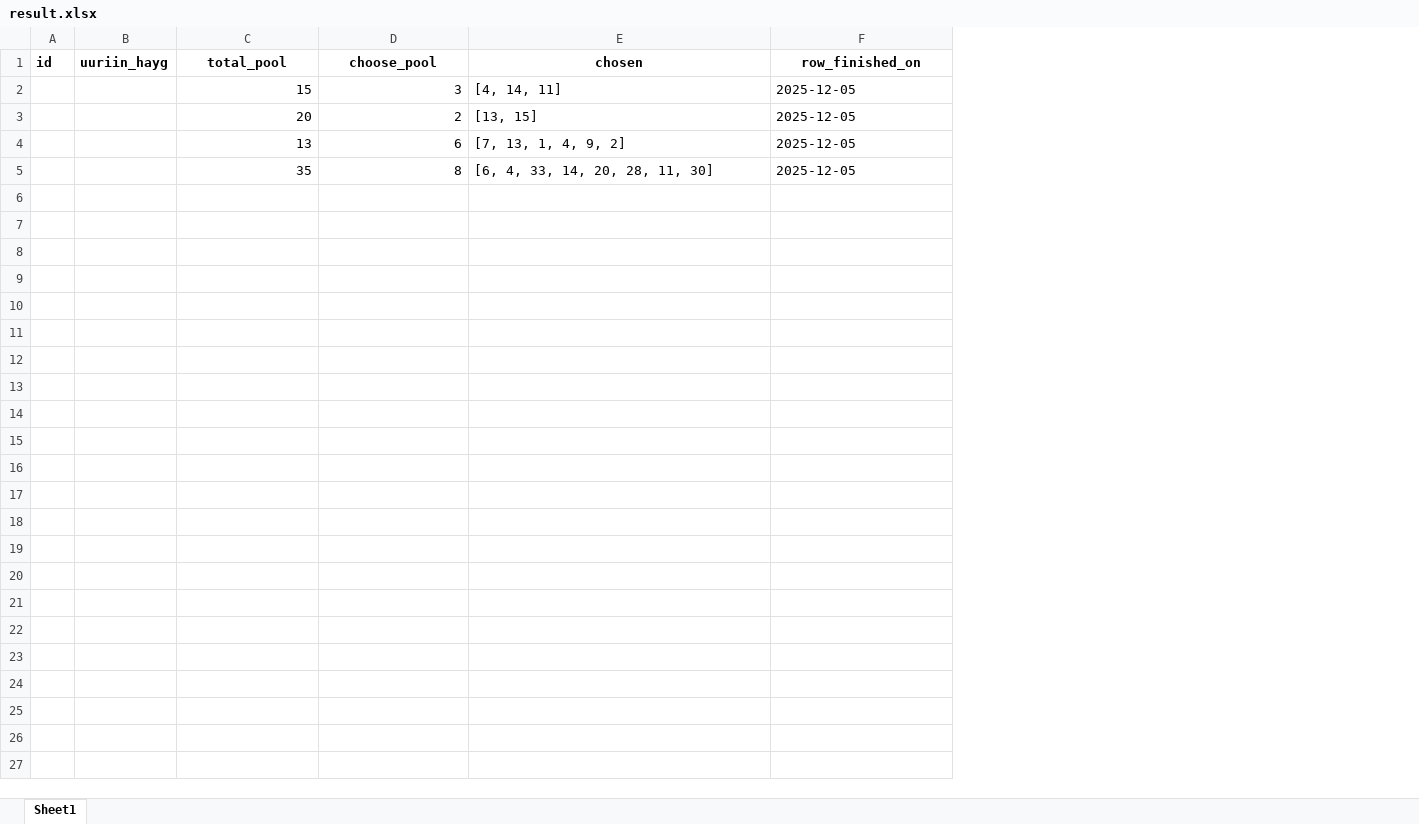
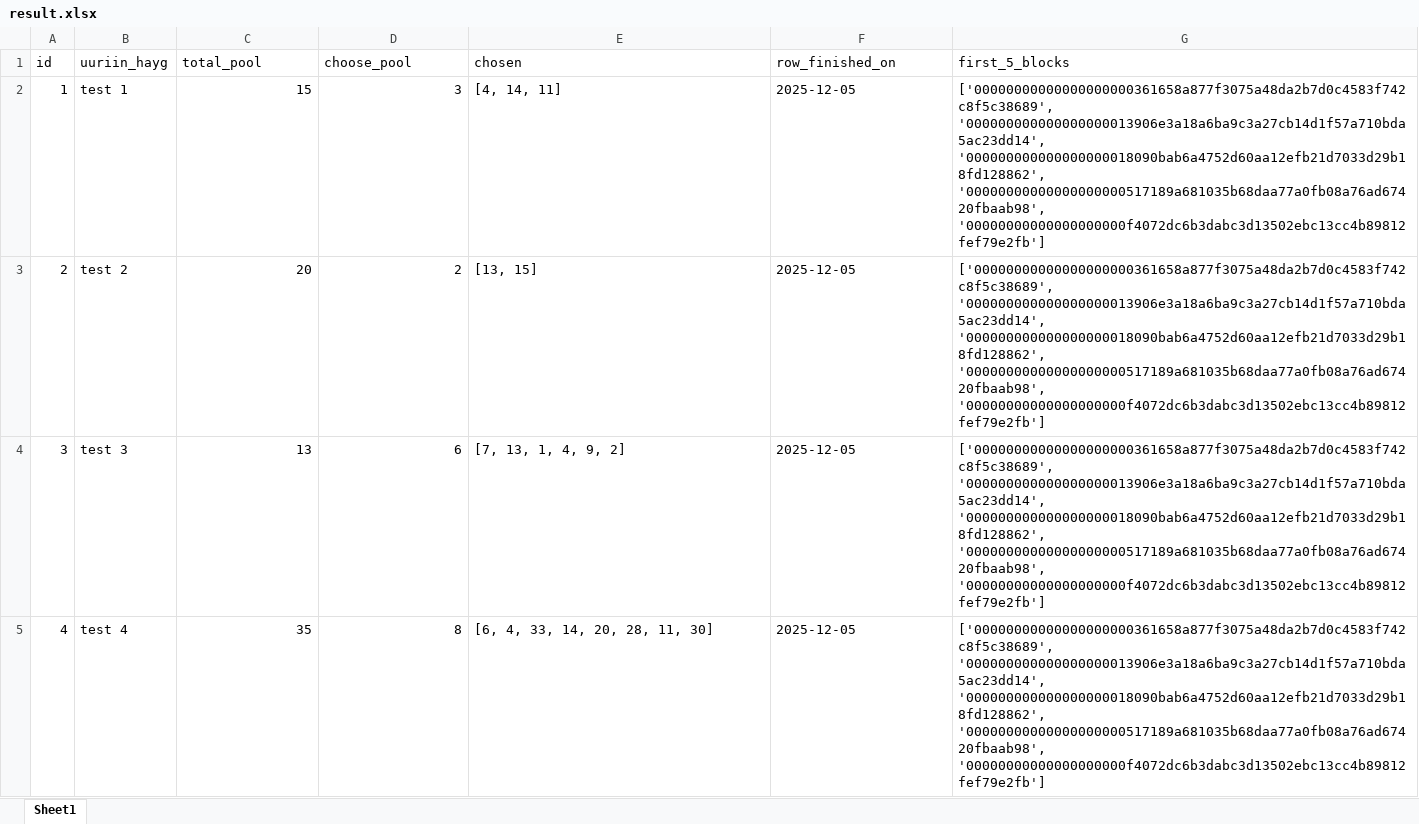
Before and after one commit to Demparty/an.mn, an Excel workbook: result.xlsx, sheet Sheet1, drawn as a sheet; values as stored, in another font and other column widths than the file's, no borders; the diff names each change by its address in the sheet, - before the commit and + after, or states it on an @@ line.

Commit message:
Enhance main.py to include block height and update column names; add new Excel files for list and result data.

```diff
--- a/result.xlsx (sheet Sheet1)
+++ b/result.xlsx (sheet Sheet1)
+column G (first_5_blocks), rows 2-5: all ['00000000000000000000361658a877f3075a48da2b7d0c4583f742c8f5c38689', '000000000000000000013906e3a18a6ba9c3a27cb14d1f57a710bda5ac23dd14', '000000000000000000018090bab6a4752d60aa12efb21d7033d29b18fd128862', '00000000000000000000517189a681035b68daa77a0fb08a76ad67420fbaab98', '00000000000000000000f4072dc6b3dabc3d13502ebc13cc4b89812fef79e2fb']
-A1:F1 bold: on
+A1:F1 bold: off
-C1:F1 alignment: center
+C1:F1 alignment: left
-A2 (id): (empty)
+A2 (id): 1
-B2 (uuriin_hayg): (empty)
+B2 (uuriin_hayg): test 1
-A3 (id): (empty)
+A3 (id): 2
-B3 (uuriin_hayg): (empty)
+B3 (uuriin_hayg): test 2
-A4 (id): (empty)
+A4 (id): 3
-B4 (uuriin_hayg): (empty)
+B4 (uuriin_hayg): test 3
-A5 (id): (empty)
+A5 (id): 4
-B5 (uuriin_hayg): (empty)
+B5 (uuriin_hayg): test 4
```
Also changed, not shown: list.xlsx, 2 other files.
